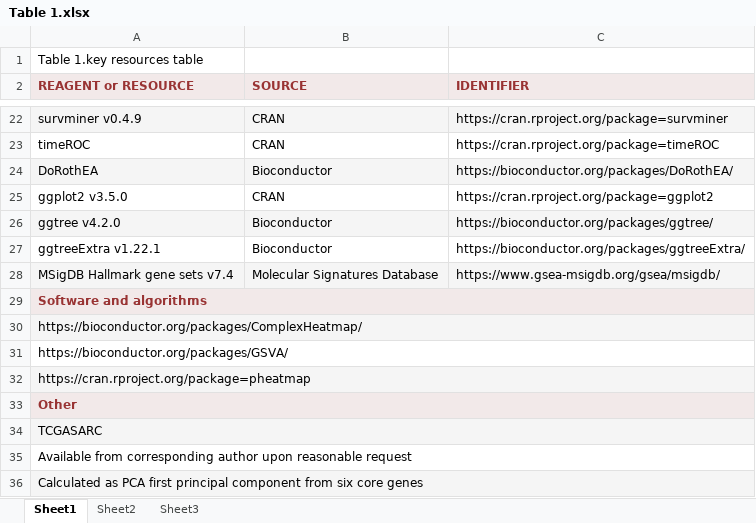
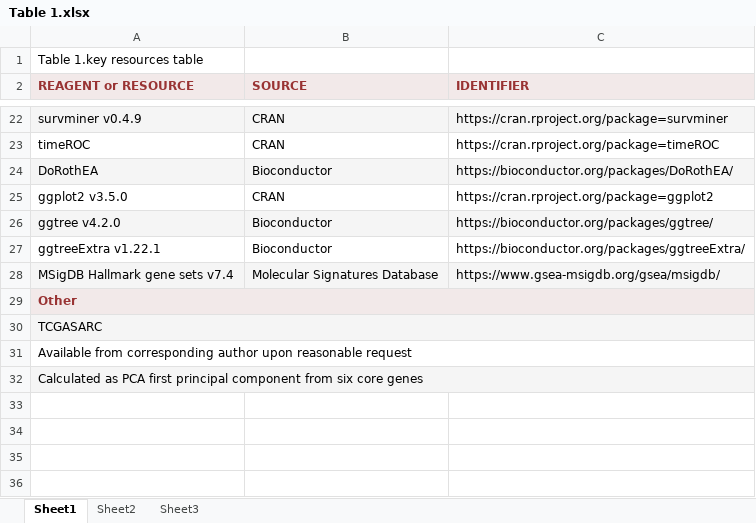
Before and after one commit to wqxrmyy/LipidScore_DDLPS, an Excel workbook: results/tables/Table 1.xlsx, sheet Sheet1, drawn as a sheet; only a part is shown, gaps mark what is left out; values as stored, in another font and other column widths than the file's, no borders; the diff names each change by its address in the sheet, - before the commit and + after, or states it on an @@ line.

```diff
--- a/results/tables/Table 1.xlsx (sheet Sheet1)
+++ b/results/tables/Table 1.xlsx (sheet Sheet1)
-row 29: Software and algorithms
-row 30: https://bioconductor.org/packages/ComplexHeatmap/
-row 31: https://bioconductor.org/packages/GSVA/
-row 32: https://cran.rproject.org/package=pheatmap
```
Also changed, not shown: 31 other files.
